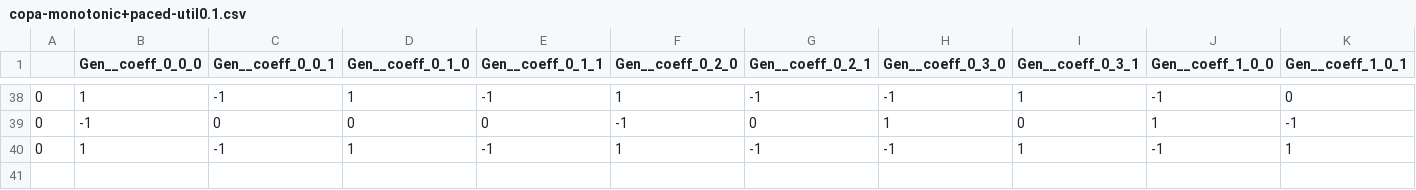
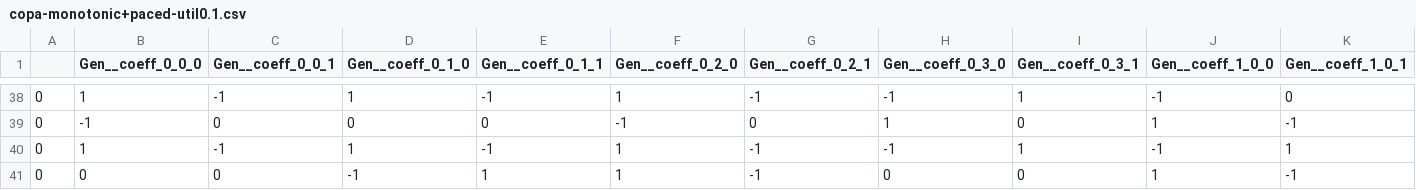
Before and after one commit to 108anup/ccmatic, a CSV file: logs/assumptions_that_fix_cca/copa/non-periodic/copa-monotonic+paced-util0.1.csv, drawn as a sheet; only a part is shown, gaps mark what is left out; rows hold the shown columns only; the diff names each change by its address in the sheet, - before the commit and + after, or states it on an @@ line.

```diff
--- a/logs/assumptions_that_fix_cca/copa/non-periodic/copa-monotonic+paced-util0.1.csv
+++ b/logs/assumptions_that_fix_cca/copa/non-periodic/copa-monotonic+paced-util0.1.csv
+row 41: 0 | 0 | 0 | -1 | 1 | 1 | -1 | 0 | 0 | 1 | -1
```
Also changed, not shown: 3 other files.
